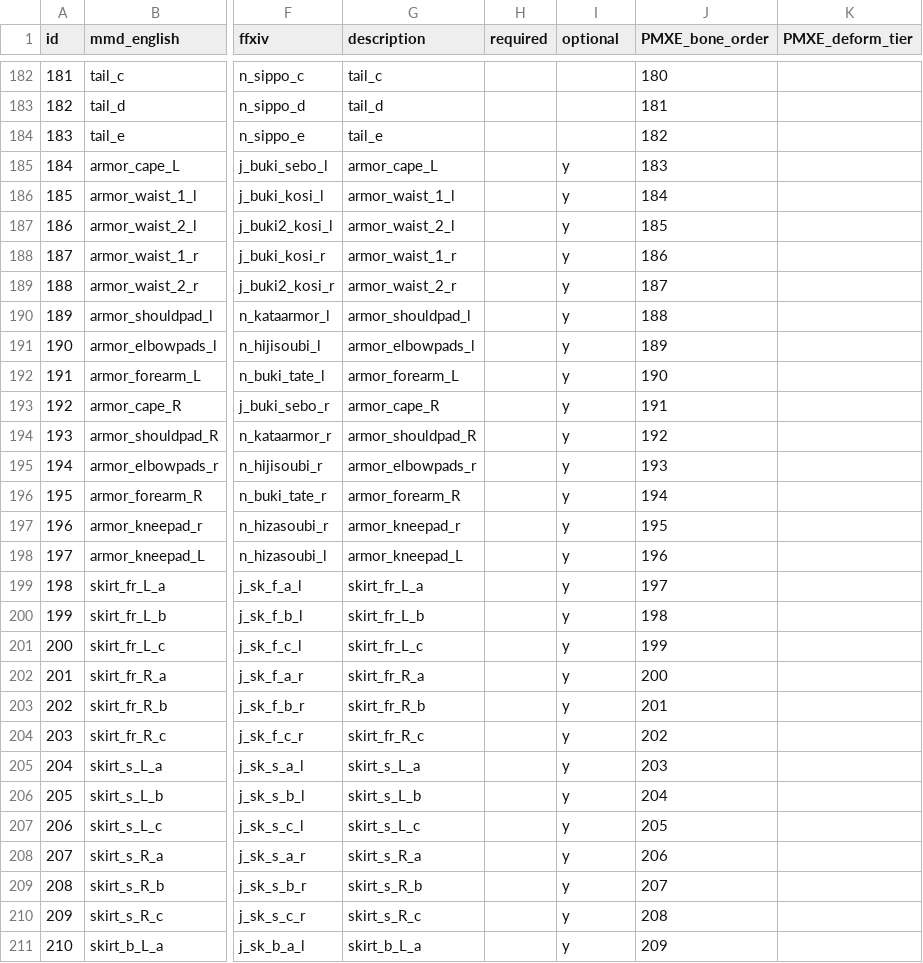
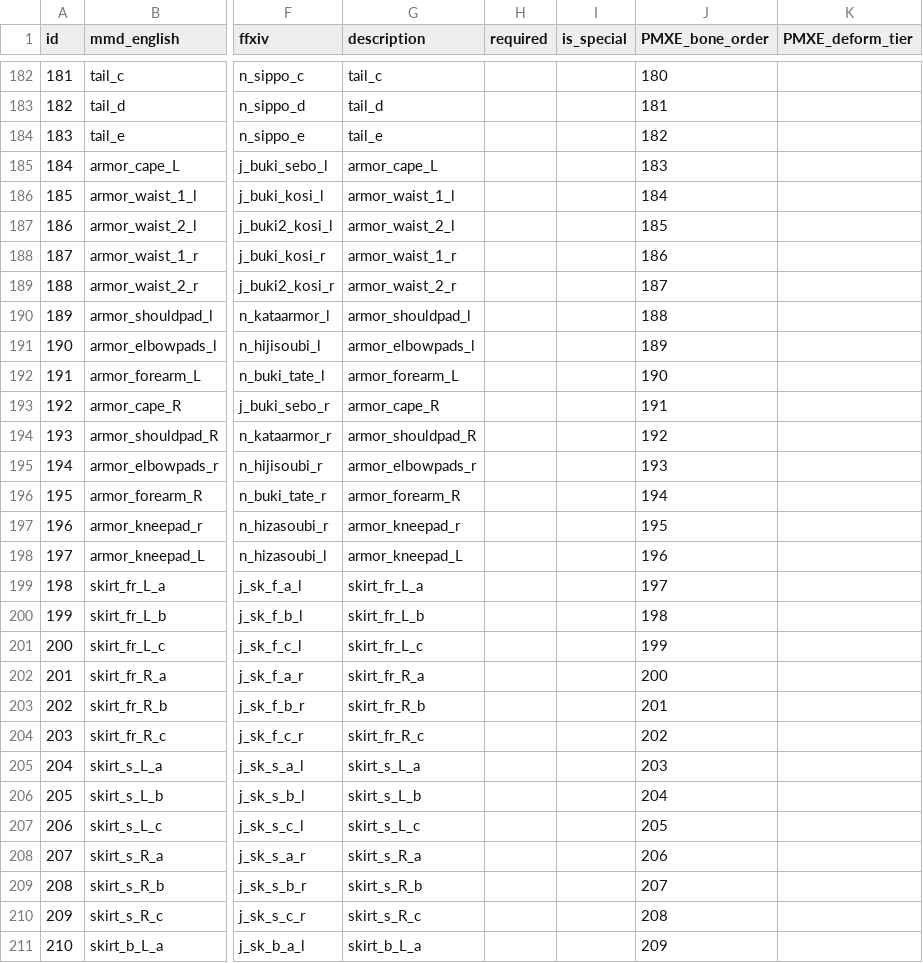
Before and after one commit to wikid24/ffxiv_mmd_tools_helper, a CSV file: ffxiv_mmd_tools_helper/data/bones_metadata_ffxiv_dictionary.csv, drawn as a sheet; only a part is shown, gaps mark what is left out; the diff covers the shown part only; the diff names each change by its address in the sheet, - before the commit and + after, or states it on an @@ line.

```diff
--- a/ffxiv_mmd_tools_helper/data/bones_metadata_ffxiv_dictionary.csv
+++ b/ffxiv_mmd_tools_helper/data/bones_metadata_ffxiv_dictionary.csv
-I1: optional
+I1: is_special
-I185:I211 (is_special): y
+I185:I211 (is_special): (empty)
```
Also changed, not shown: 97 edited cells elsewhere in this file, 5 other files.
